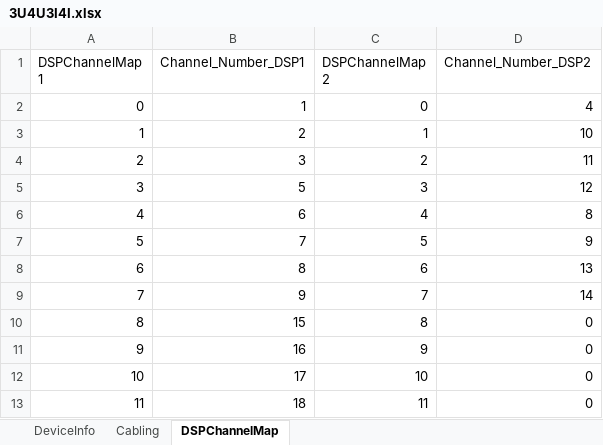
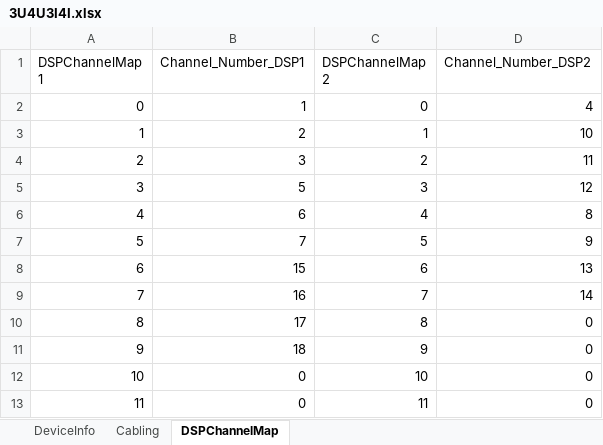
Before and after one commit to kupadhyay-qualitrol/qualitrolcorp-FwTestAutomation, an Excel workbook: AutoFirmwareUpgrade/ClassLibrary1/bin/Debug/TestDataFiles/CablingDataSet/3U4U3I4I.xlsx, sheet DSPChannelMap, drawn as a sheet; values as stored, in another font and other column widths than the file's, no borders; the diff names each change by its address in the sheet, - before the commit and + after, or states it on an @@ line.

Commit message:
Added Test cases for partial circuit cabling in the Test Suite

```diff
--- a/AutoFirmwareUpgrade/ClassLibrary1/bin/Debug/TestDataFiles/CablingDataSet/3U4U3I4I.xlsx (sheet DSPChannelMap)
+++ b/AutoFirmwareUpgrade/ClassLibrary1/bin/Debug/TestDataFiles/CablingDataSet/3U4U3I4I.xlsx (sheet DSPChannelMap)
-B8 (Channel_Number_DSP1): 8
+B8 (Channel_Number_DSP1): 15
-B9 (Channel_Number_DSP1): 9
+B9 (Channel_Number_DSP1): 16
-B10 (Channel_Number_DSP1): 15
+B10 (Channel_Number_DSP1): 17
-B11 (Channel_Number_DSP1): 16
+B11 (Channel_Number_DSP1): 18
-B12 (Channel_Number_DSP1): 17
+B12 (Channel_Number_DSP1): 0
-B13 (Channel_Number_DSP1): 18
+B13 (Channel_Number_DSP1): 0
```
Also changed, not shown: 33 other files.
